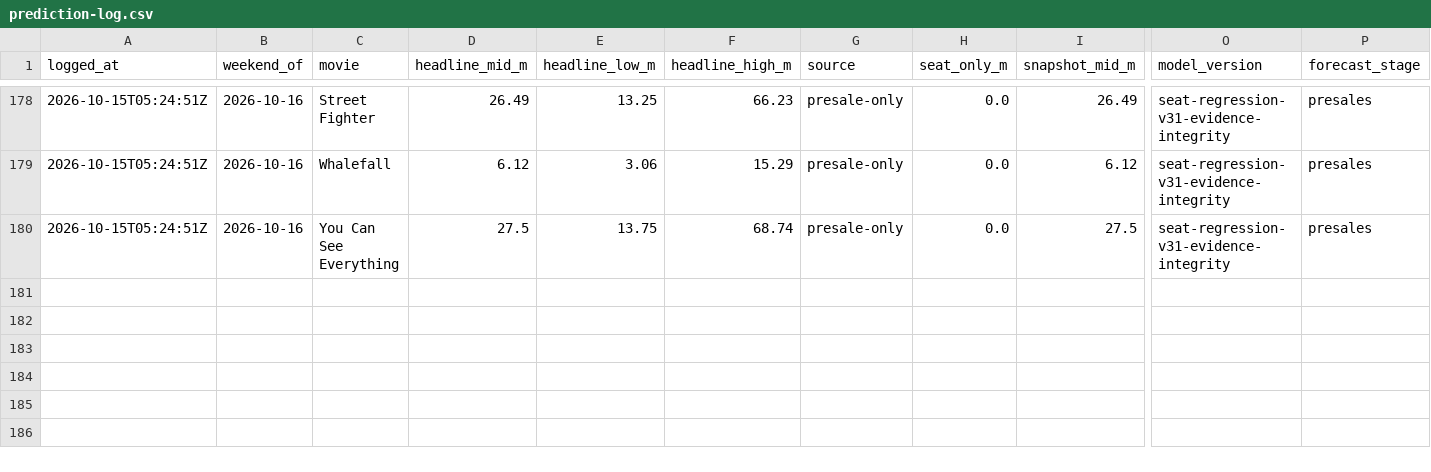
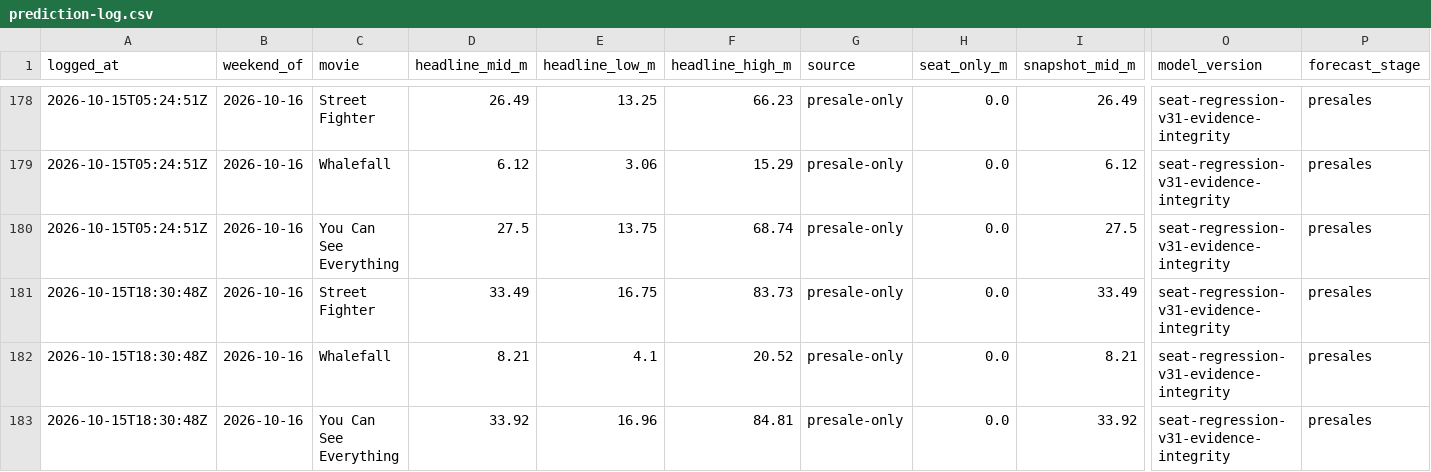
Before and after one commit to arnauddg27-svg/Theatres, a CSV file: box-office-tracker/data/prediction-log.csv, drawn as a sheet; only a part is shown, gaps mark what is left out; rows hold the shown columns only; the diff names each change by its address in the sheet, - before the commit and + after, or states it on an @@ line.

```diff
--- a/box-office-tracker/data/prediction-log.csv
+++ b/box-office-tracker/data/prediction-log.csv
+row 181: 2026-10-15T18:30:48Z | 2026-10-16 | Street Fighter | 33.49 | 16.75 | 83.73 | presale-only | 0.0 | 33.49 | seat-regression-v31-evidence-integrity | presales
+row 182: 2026-10-15T18:30:48Z | 2026-10-16 | Whalefall | 8.21 | 4.1 | 20.52 | presale-only | 0.0 | 8.21 | seat-regression-v31-evidence-integrity | presales
+row 183: 2026-10-15T18:30:48Z | 2026-10-16 | You Can See Everything | 33.92 | 16.96 | 84.81 | presale-only | 0.0 | 33.92 | seat-regression-v31-evidence-integrity | presales
```
Also changed, not shown: 6 other files.
